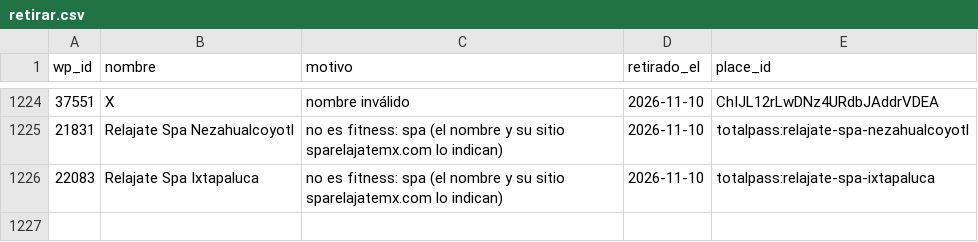
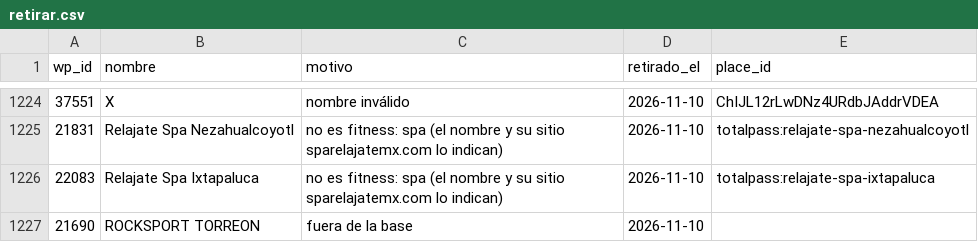
Before and after one commit to moikirsch/gyms52-d, a CSV file: data/retirar.csv, drawn as a sheet; only a part is shown, gaps mark what is left out.

```diff
--- a/data/retirar.csv
+++ b/data/retirar.csv
@@ -1226 +1226,2 @@ wp_id,nombre,motivo,retirado_el,place_id
 22083,Relajate Spa Ixtapaluca,no es fitness: spa (el nombre y su sitio sparelajatemx.com lo indican),2026-11-10,totalpass:relajate-spa-ixtapaluca
+21690,ROCKSPORT TORREON,fuera de la base,2026-11-10,
```
Also changed, not shown: data/denue/sin_pareja.csv, 20 other files.
